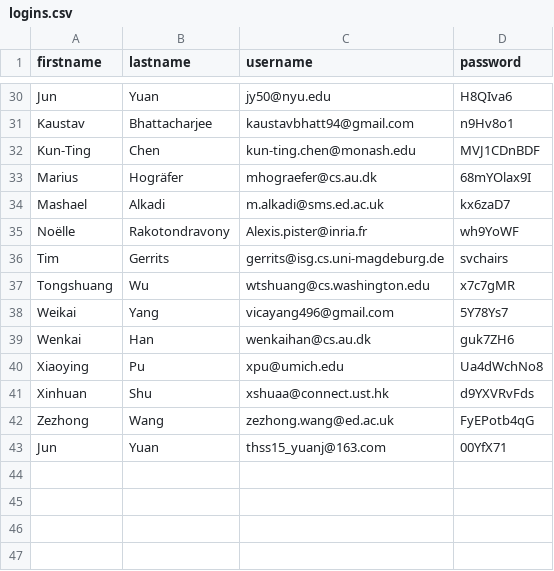
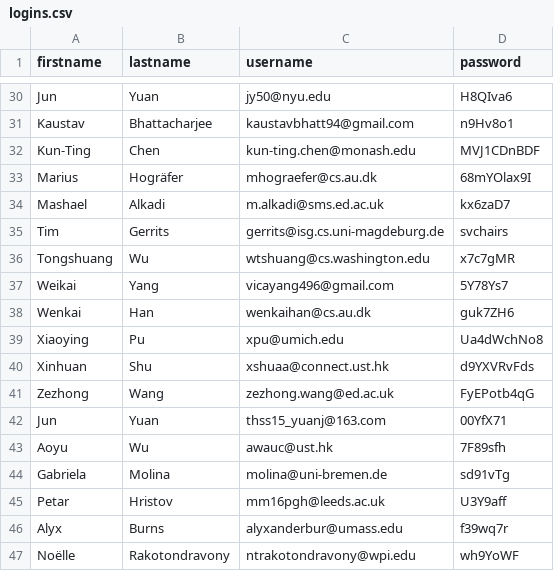
Before and after one commit to onorinbejasus/tasksystem-server, a CSV file: logins.csv, drawn as a sheet; only a part is shown, gaps mark what is left out.

Commit message:
updated logins

```diff
--- a/logins.csv
+++ b/logins.csv
@@ -34,3 +34,2 @@ Marius,Hogräfer,mhograefer@cs.au.dk,68mYOlax9I
 Mashael,Alkadi,m.alkadi@sms.ed.ac.uk,kx6zaD7
-Noëlle,Rakotondravony,Alexis.pister@inria.fr,wh9YoWF
 Tim ,Gerrits,gerrits@isg.cs.uni-magdeburg.de,svchairs
@@ -43 +42,6 @@ Zezhong,Wang,zezhong.wang@ed.ac.uk,FyEPotb4qG
 Jun,Yuan,thss15_yuanj@163.com,00YfX71
+Aoyu,Wu,awauc@ust.hk,7F89sfh
+Gabriela,Molina,molina@uni-bremen.de,sd91vTg
+Petar,Hristov,mm16pgh@leeds.ac.uk,U3Y9aff
+Alyx,Burns,alyxanderbur@umass.edu,f39wq7r
+Noëlle,Rakotondravony,ntrakotondravony@wpi.edu,wh9YoWF
```
